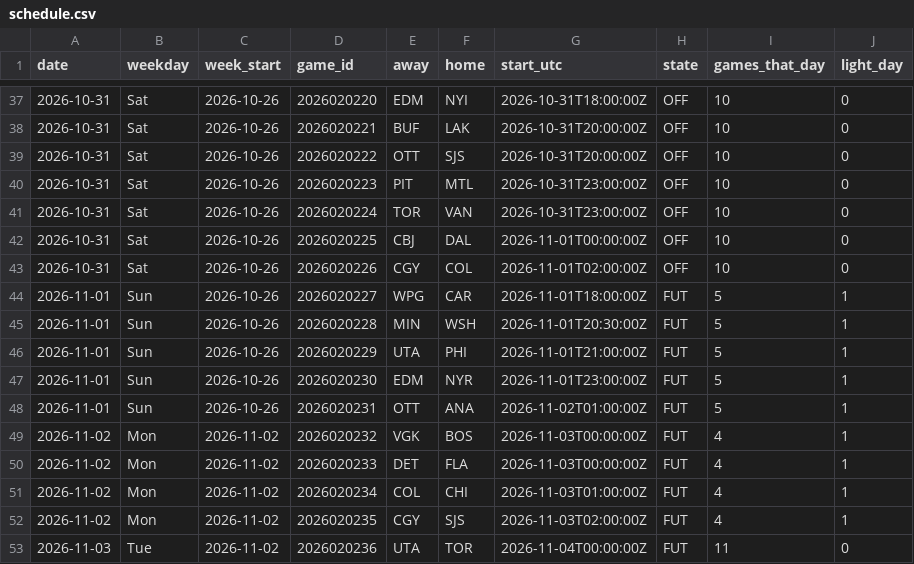
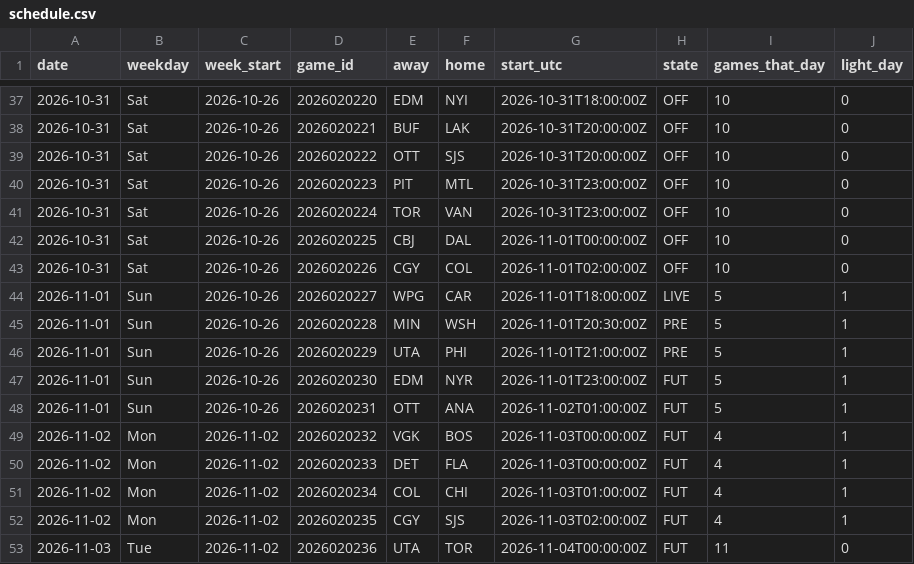
Before and after one commit to barakarmy/nhl-feed, a CSV file: docs/schedule.csv, drawn as a sheet; only a part is shown, gaps mark what is left out.

```diff
--- a/docs/schedule.csv
+++ b/docs/schedule.csv
@@ -43,5 +43,5 @@ date,weekday,week_start,game_id,away,home,start_utc,state,games_that_day,light_d
 2026-10-31,Sat,2026-10-26,2026020226,CGY,COL,2026-11-01T02:00:00Z,OFF,10,0
-2026-11-01,Sun,2026-10-26,2026020227,WPG,CAR,2026-11-01T18:00:00Z,FUT,5,1
-2026-11-01,Sun,2026-10-26,2026020228,MIN,WSH,2026-11-01T20:30:00Z,FUT,5,1
-2026-11-01,Sun,2026-10-26,2026020229,UTA,PHI,2026-11-01T21:00:00Z,FUT,5,1
+2026-11-01,Sun,2026-10-26,2026020227,WPG,CAR,2026-11-01T18:00:00Z,LIVE,5,1
+2026-11-01,Sun,2026-10-26,2026020228,MIN,WSH,2026-11-01T20:30:00Z,PRE,5,1
+2026-11-01,Sun,2026-10-26,2026020229,UTA,PHI,2026-11-01T21:00:00Z,PRE,5,1
 2026-11-01,Sun,2026-10-26,2026020230,EDM,NYR,2026-11-01T23:00:00Z,FUT,5,1
```
Also changed, not shown: docs/advanced.csv, docs/skaters.csv, 1 other file.
